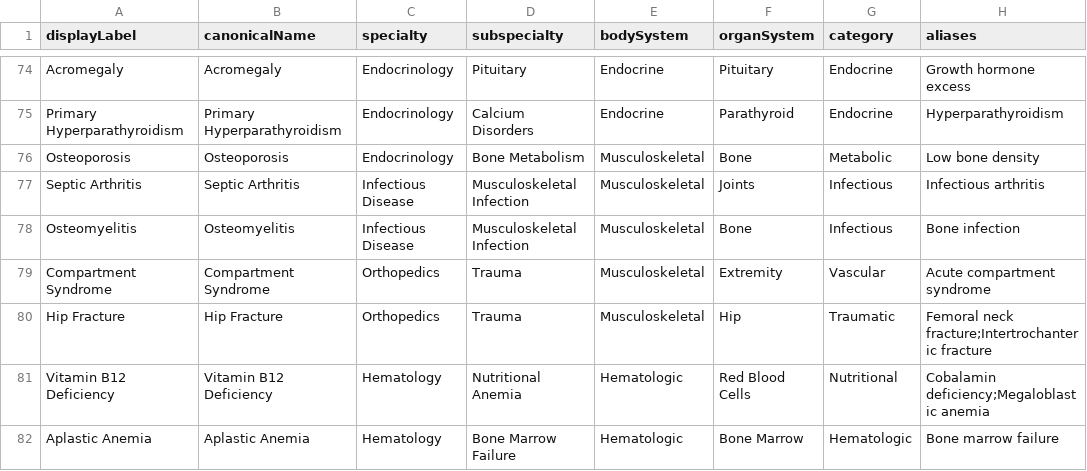
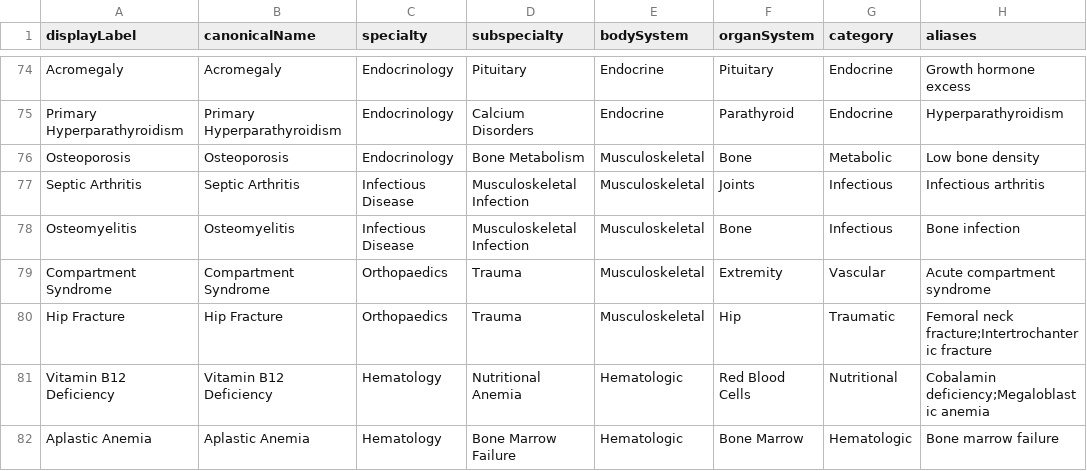
Before and after one commit to Gidy30B/wardle, a CSV file: doctordle-backend/docs/registry-inventory/top-100-diagnoses.csv, drawn as a sheet; only a part is shown, gaps mark what is left out; the diff names each change by its address in the sheet, - before the commit and + after, or states it on an @@ line.

Commit message:
registry specialty duplicates handled

```diff
--- a/doctordle-backend/docs/registry-inventory/top-100-diagnoses.csv
+++ b/doctordle-backend/docs/registry-inventory/top-100-diagnoses.csv
-C79:C80 (specialty): Orthopedics
+C79:C80 (specialty): Orthopaedics
```
Also changed, not shown: 32 other files.
